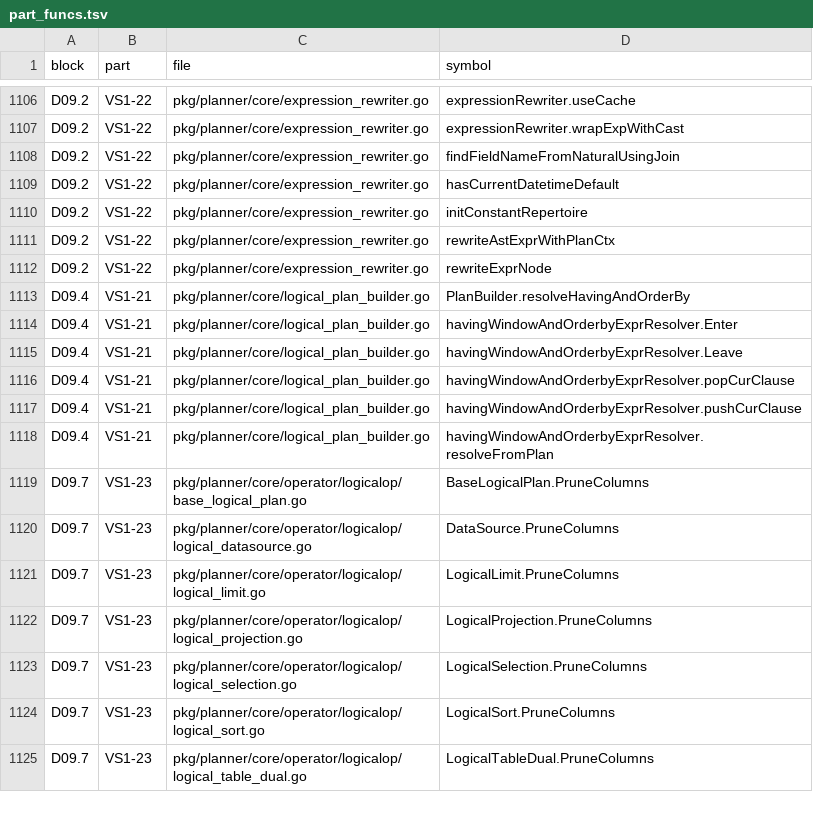
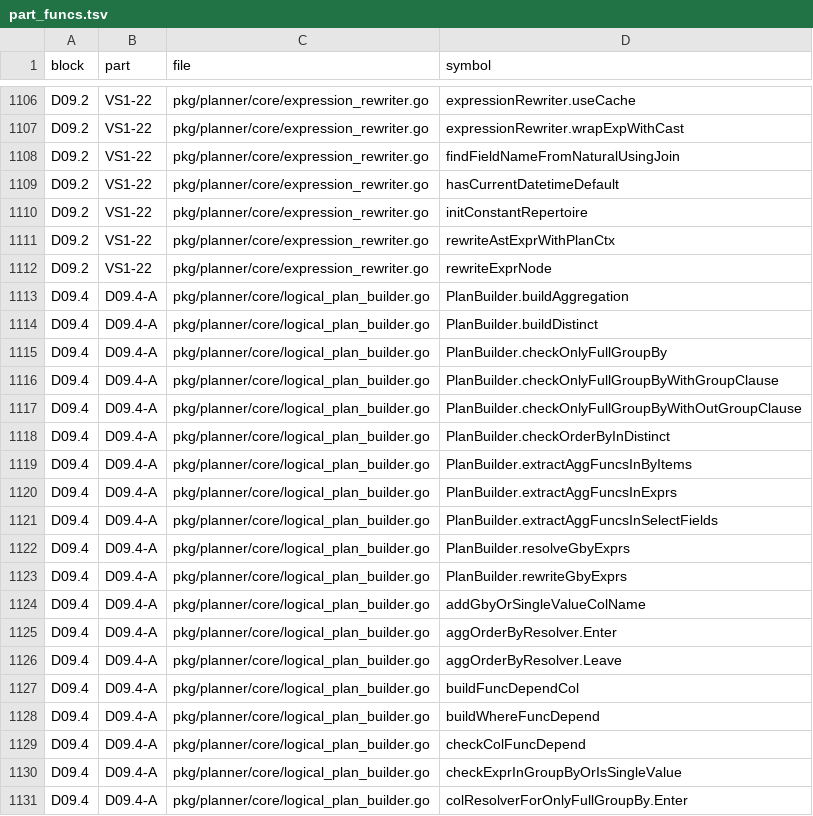
Before and after one commit to dulao5/tidb-rs-tracker, a TSV file: data/part_funcs.tsv, drawn as a sheet; only a part is shown, gaps mark what is left out; the shorter side is filled out with more unchanged rows; the diff covers the shown part only; the diff names each change by its address in the sheet, - before the commit and + after, or states it on an @@ line.

```diff
--- a/data/part_funcs.tsv
+++ b/data/part_funcs.tsv
+row 1113: D09.4 | D09.4-A | pkg/planner/core/logical_plan_builder.go | PlanBuilder.buildAggregation
+row 1114: D09.4 | D09.4-A | pkg/planner/core/logical_plan_builder.go | PlanBuilder.buildDistinct
+row 1115: D09.4 | D09.4-A | pkg/planner/core/logical_plan_builder.go | PlanBuilder.checkOnlyFullGroupBy
+row 1116: D09.4 | D09.4-A | pkg/planner/core/logical_plan_builder.go | PlanBuilder.checkOnlyFullGroupByWithGroupClause
+row 1117: D09.4 | D09.4-A | pkg/planner/core/logical_plan_builder.go | PlanBuilder.checkOnlyFullGroupByWithOutGroupClause
+row 1118: D09.4 | D09.4-A | pkg/planner/core/logical_plan_builder.go | PlanBuilder.checkOrderByInDistinct
+row 1119: D09.4 | D09.4-A | pkg/planner/core/logical_plan_builder.go | PlanBuilder.extractAggFuncsInByItems
+row 1120: D09.4 | D09.4-A | pkg/planner/core/logical_plan_builder.go | PlanBuilder.extractAggFuncsInExprs
+row 1121: D09.4 | D09.4-A | pkg/planner/core/logical_plan_builder.go | PlanBuilder.extractAggFuncsInSelectFields
+row 1122: D09.4 | D09.4-A | pkg/planner/core/logical_plan_builder.go | PlanBuilder.resolveGbyExprs
+row 1123: D09.4 | D09.4-A | pkg/planner/core/logical_plan_builder.go | PlanBuilder.rewriteGbyExprs
+row 1124: D09.4 | D09.4-A | pkg/planner/core/logical_plan_builder.go | addGbyOrSingleValueColName
+row 1125: D09.4 | D09.4-A | pkg/planner/core/logical_plan_builder.go | aggOrderByResolver.Enter
+row 1126: D09.4 | D09.4-A | pkg/planner/core/logical_plan_builder.go | aggOrderByResolver.Leave
+row 1127: D09.4 | D09.4-A | pkg/planner/core/logical_plan_builder.go | buildFuncDependCol
+row 1128: D09.4 | D09.4-A | pkg/planner/core/logical_plan_builder.go | buildWhereFuncDepend
+row 1129: D09.4 | D09.4-A | pkg/planner/core/logical_plan_builder.go | checkColFuncDepend
+row 1130: D09.4 | D09.4-A | pkg/planner/core/logical_plan_builder.go | checkExprInGroupByOrIsSingleValue
+row 1131: D09.4 | D09.4-A | pkg/planner/core/logical_plan_builder.go | colResolverForOnlyFullGroupBy.Enter
```
Also changed, not shown: 28 added rows elsewhere in this file, data/block_parts.tsv, data/stubs.tsv, 10 other files.
